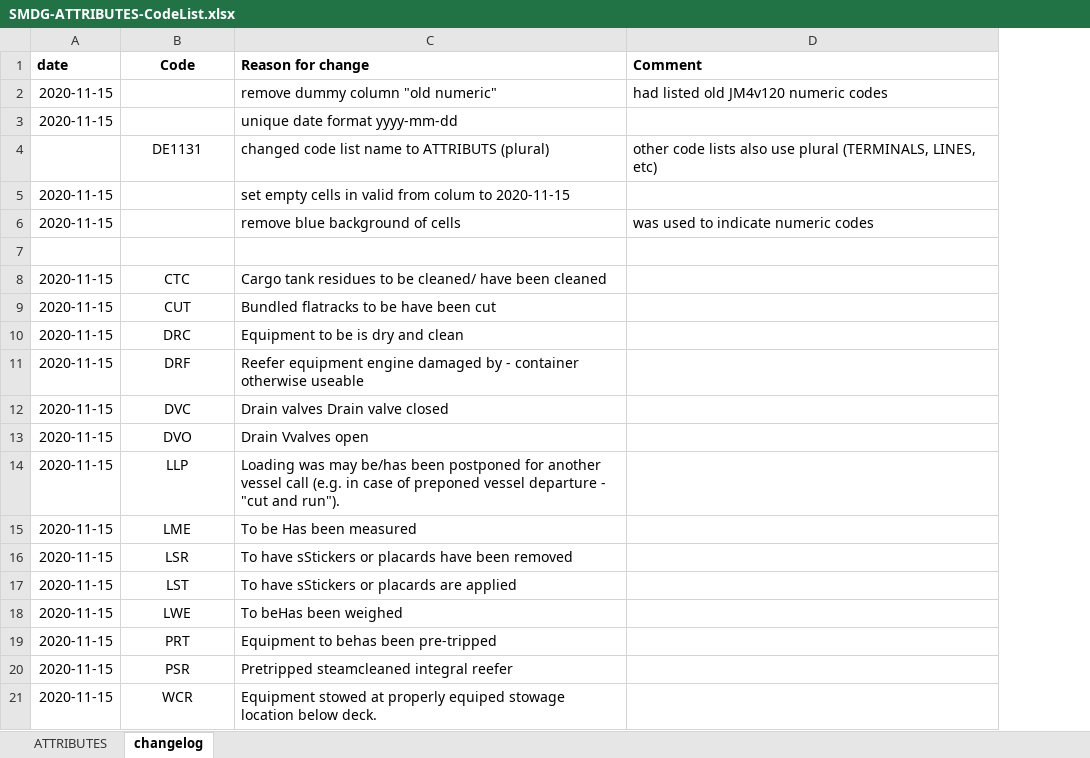
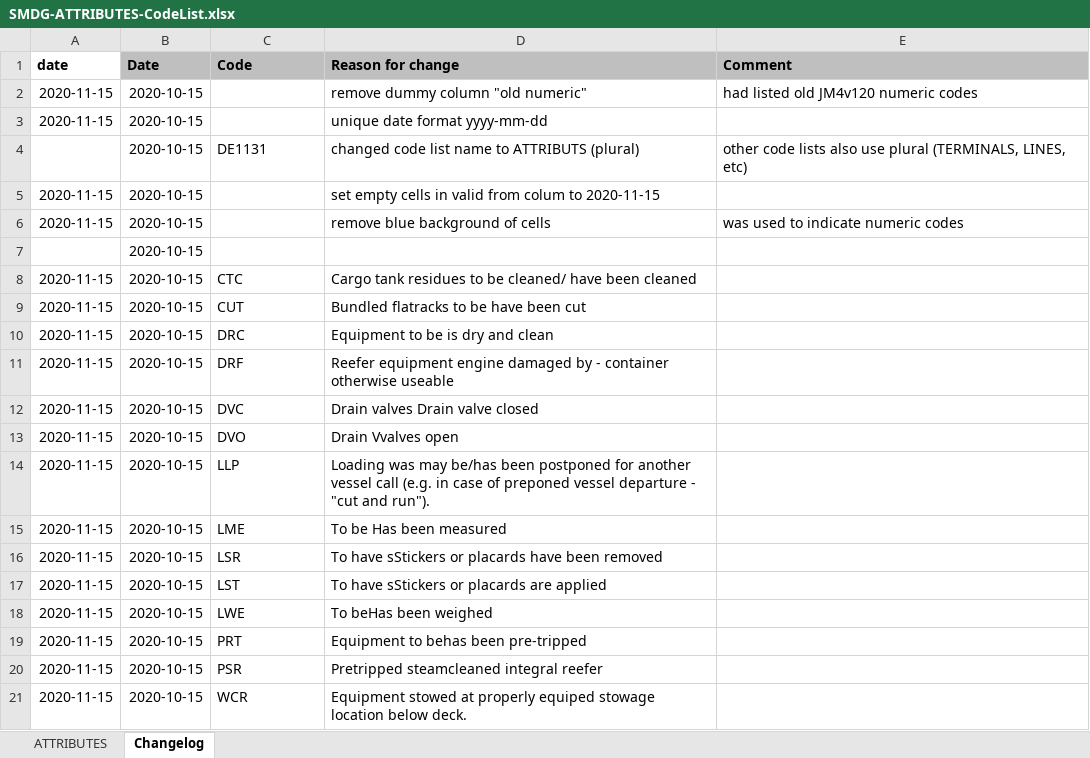
Before and after one commit to smdg-org/ATTRIBUTES-code-list, an Excel workbook: SMDG-ATTRIBUTES-CodeList.xlsx, sheet Changelog, drawn as a sheet; values as stored, in another font and other column widths than the file's, no borders; addresses are those after the commit; the diff names each change by its address in the sheet, - before the commit and + after, or states it on an @@ line.

```diff
--- a/SMDG-ATTRIBUTES-CodeList.xlsx (sheet Changelog)
+++ b/SMDG-ATTRIBUTES-CodeList.xlsx (sheet Changelog)
-sheet tab: changelog
+sheet tab: Changelog
+column B (Date), rows 2-21: all 2020-10-15
-C1 alignment: center
+C1 alignment: left
-C1:E1 fill: none
+C1:E1 fill: #BFBFBF
-C4 alignment: center
+C4 alignment: left
-C8:C21 alignment: center
+C8:C21 alignment: left
```
Also changed, not shown: sheet ATTRIBUTES, charts or pictures.
